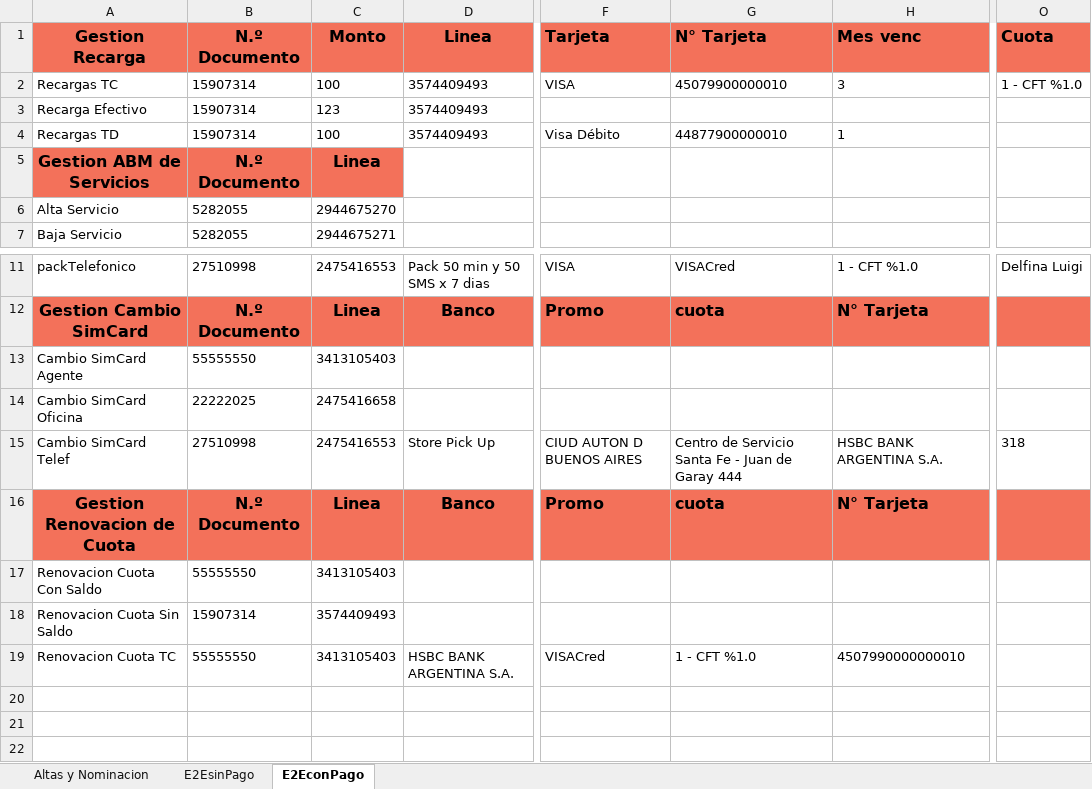
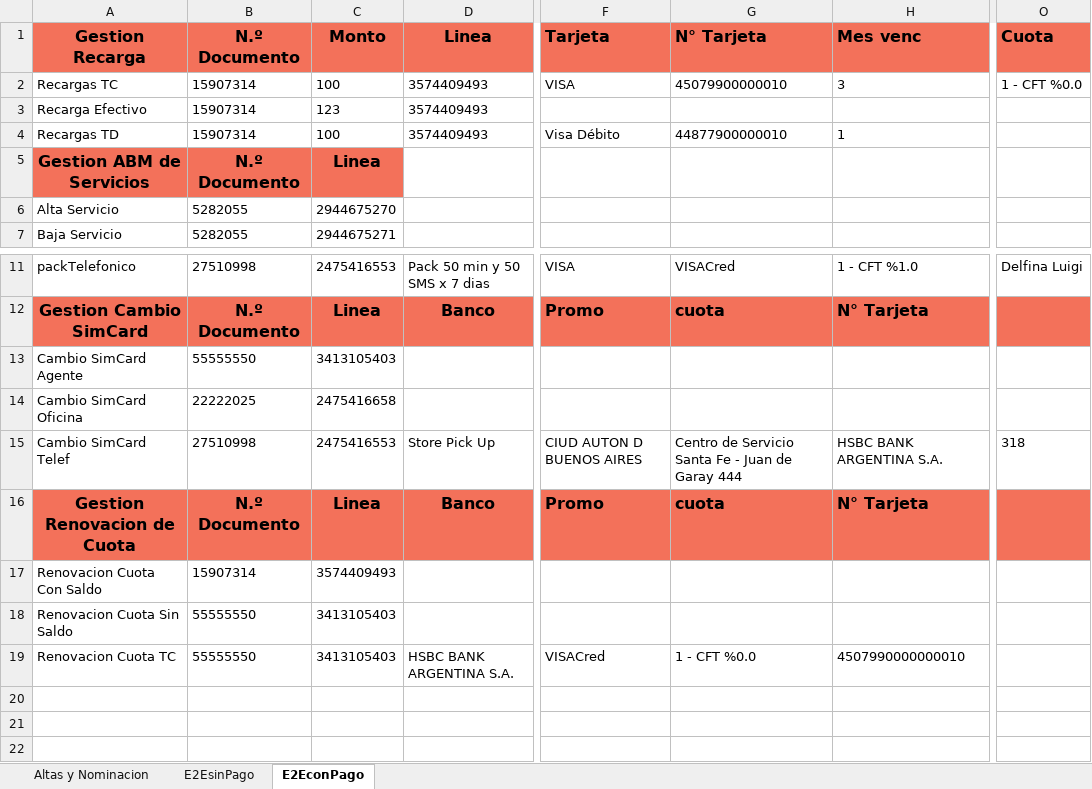
Before and after one commit to FlorangelRC/TelecomProyectoFAN, an Excel workbook: E2ESIT.xlsx, sheet E2EconPago, drawn as a sheet; only a part is shown, gaps mark what is left out; values as stored, in another font and other column widths than the file's, no borders; the diff names each change by its address in the sheet, - before the commit and + after, or states it on an @@ line.

Commit message:
cuentas y gestiones agente

```diff
--- a/E2ESIT.xlsx (sheet E2EconPago)
+++ b/E2ESIT.xlsx (sheet E2EconPago)
-O2 (Cuota): 1 - CFT %1.0
+O2 (Cuota): 1 - CFT %0.0
-B17 (N.º Documento): 55555550
+B17 (N.º Documento): 15907314
-C17 (Monto): 3413105403
+C17 (Monto): 3574409493
-B18 (N.º Documento): 15907314
+B18 (N.º Documento): 55555550
-C18 (Monto): 3574409493
+C18 (Monto): 3413105403
-G19 (N° Tarjeta): 1 - CFT %1.0
+G19 (N° Tarjeta): 1 - CFT %0.0
```
Also changed, not shown: sheet E2EsinPago, E2EUAT.xlsx, 2 other files.
